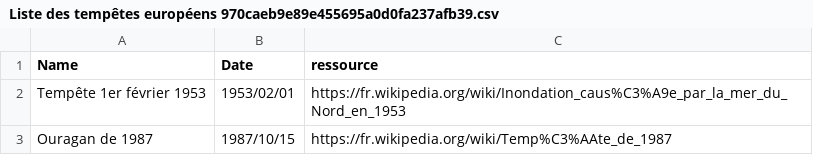
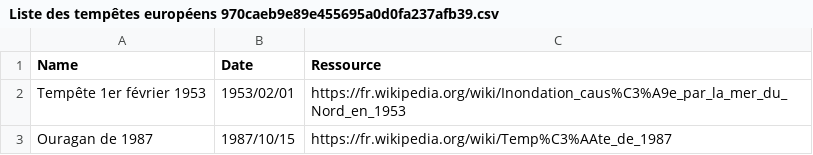
Before and after one commit to batgithub/tempetes-europe, a CSV file: Liste des tempêtes européens 970caeb9e89e455695a0d0fa237afb39.csv, drawn as a sheet; only a part is shown.

```diff
--- a/Liste des tempêtes européens 970caeb9e89e455695a0d0fa237afb39.csv
+++ b/Liste des tempêtes européens 970caeb9e89e455695a0d0fa237afb39.csv
@@ -1,2 +1,2 @@
-Name,Date,ressource
+Name,Date,Ressource
 Tempête 1er février 1953,1953/02/01,https://fr.wikipedia.org/wiki/Inondation_caus%C3%A9e_par_la_mer_du_Nord_en_1953
```
Also changed, not shown: 3 other files.
